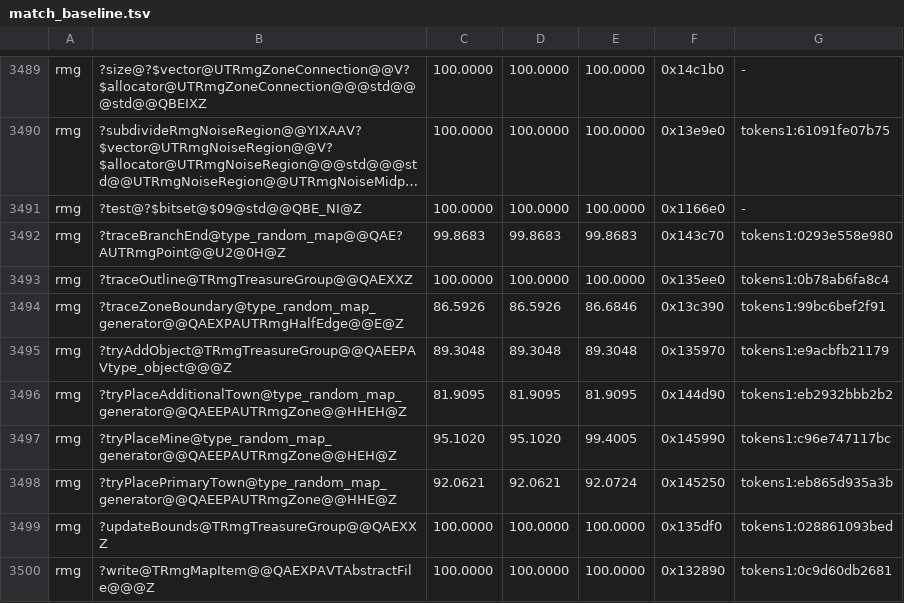
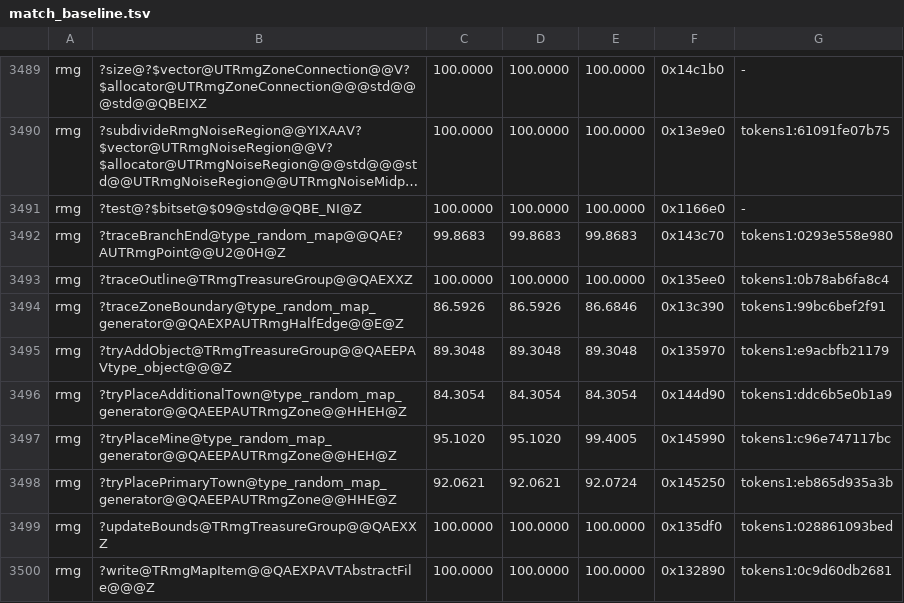
Before and after one commit to Simontwice/homm3-decomp, a TSV file: config/match_baseline.tsv, drawn as a sheet; only a part is shown, gaps mark what is left out; long unchanged cells end in ….

```diff
--- a/config/match_baseline.tsv
+++ b/config/match_baseline.tsv
@@ -3495,3 +3495,3 @@ rmg	?traceZoneBoundary@type_random_map_generator@@QAEXPAUTRmgHalfEdge@@E@Z	86.59
 rmg	?tryAddObject@TRmgTreasureGroup@@QAEEPAVtype_object@@@Z	89.3048	89.3048	89.3048	0x135970	tokens1:e9acbfb21179
-rmg	?tryPlaceAdditionalTown@type_random_map_generator@@QAEEPAUTRmgZone@@HHEH@Z	81.9095	81.9095	81.9095	0x144d90	tokens1:eb2932bbb2b2
+rmg	?tryPlaceAdditionalTown@type_random_map_generator@@QAEEPAUTRmgZone@@HHEH@Z	84.3054	84.3054	84.3054	0x144d90	tokens1:ddc6b5e0b1a9
 rmg	?tryPlaceMine@type_random_map_generator@@QAEEPAUTRmgZone@@HEH@Z	95.1020	95.1020	99.4005	0x145990	tokens1:c96e747117bc
```
Also changed, not shown: 2 other files.
